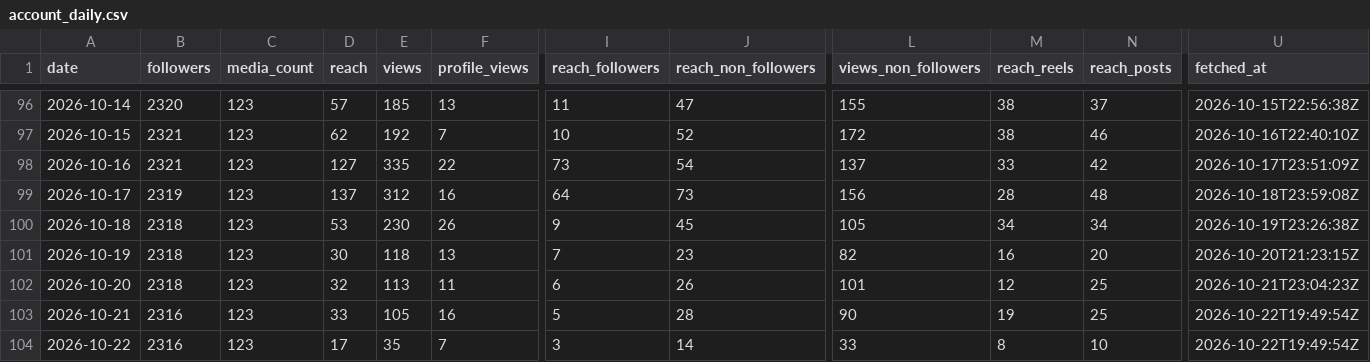
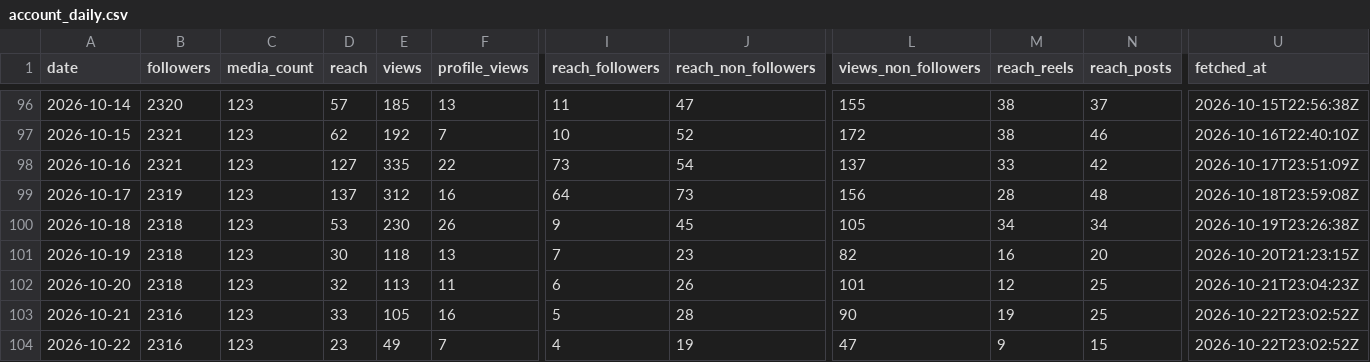
Before and after one commit to LokmaneDaoudi/ig-analytics, a CSV file: data/account_daily.csv, drawn as a sheet; only a part is shown, gaps mark what is left out; the diff names each change by its address in the sheet, - before the commit and + after, or states it on an @@ line.

Commit message:
Update analytics data

```diff
--- a/data/account_daily.csv
+++ b/data/account_daily.csv
-U103:U104 (fetched_at): 2026-10-22T19:49:54Z
+U103:U104 (fetched_at): 2026-10-22T23:02:52Z
-D104 (reach): 17
+D104 (reach): 23
-E104 (views): 35
+E104 (views): 49
-I104 (reach_followers): 3
+I104 (reach_followers): 4
-J104 (reach_non_followers): 14
+J104 (reach_non_followers): 19
-L104 (views_non_followers): 33
+L104 (views_non_followers): 47
-M104 (reach_reels): 8
+M104 (reach_reels): 9
-N104 (reach_posts): 10
+N104 (reach_posts): 15
```
